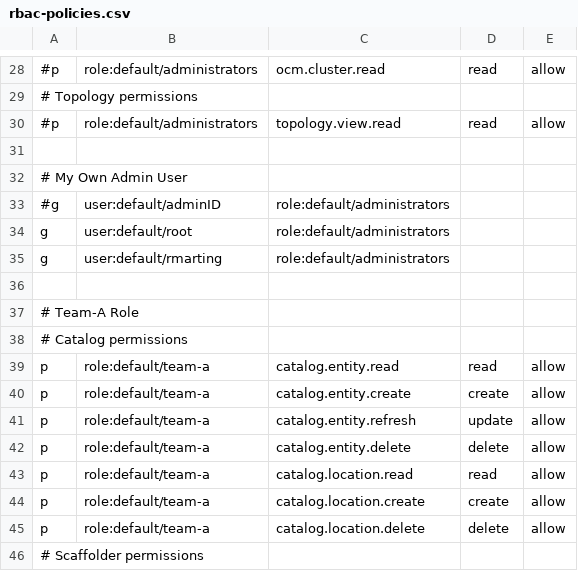
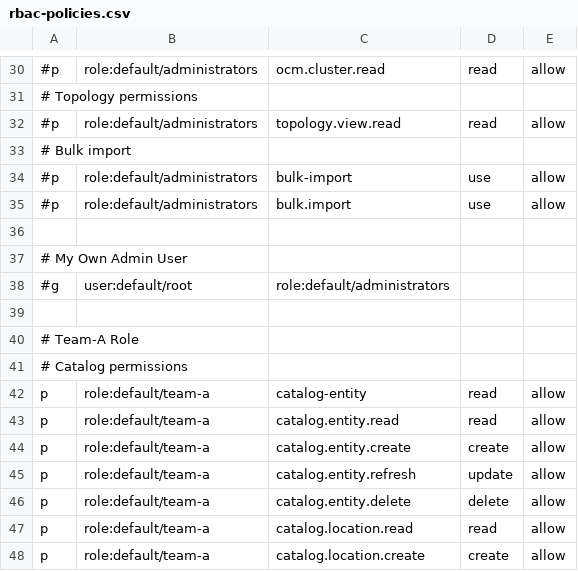
Before and after one commit to rhdh-adventure-organization/rhdh-adventure, a CSV file: documentation/modules/ROOT/examples/challenge-03/rbac-policies.csv, drawn as a sheet; only a part is shown, gaps mark what is left out; the shorter side is filled out with more unchanged rows; removed rows and columns are numbered as before the commit, all else as after; the diff covers the shown part only; the diff names each change by its address in the sheet, - before the commit and + after, or states it on an @@ line.

```diff
--- a/documentation/modules/ROOT/examples/challenge-03/rbac-policies.csv
+++ b/documentation/modules/ROOT/examples/challenge-03/rbac-policies.csv
+row 33: # Bulk import
+row 34: #p | role:default/administrators | bulk-import | use | allow
+row 35: #p | role:default/administrators | bulk.import | use | allow
-B38: user:default/adminID
+B38: user:default/root
-row 34: g | user:default/root | role:default/administrators
-row 35: g | user:default/rmarting | role:default/administrators
+row 42: p | role:default/team-a | catalog-entity | read | allow
```
Also changed, not shown: 21 added rows, 7 removed rows, 1 moved row and 23 edited cells elsewhere in this file, 8 other files.
